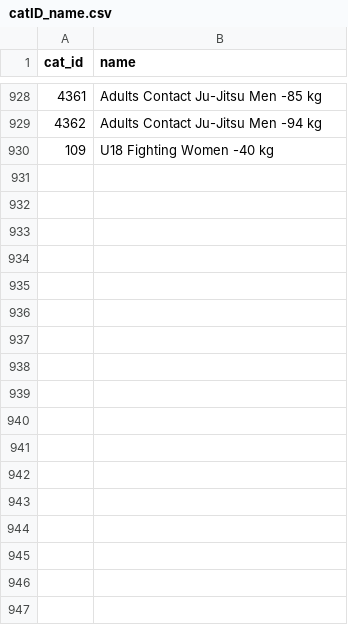
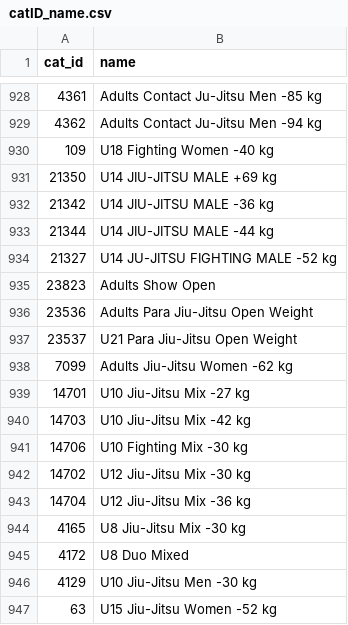
Before and after one commit to ClaudiaBehnke86/JJIFsupportFiles, a CSV file: catID_name.csv, drawn as a sheet; only a part is shown, gaps mark what is left out.

Commit message:
Update catID_name.csv

```diff
--- a/catID_name.csv
+++ b/catID_name.csv
@@ -930 +930,18 @@ cat_id;name
 109;U18 Fighting Women -40 kg
+21350;U14 JIU-JITSU MALE +69 kg
+21342;U14 JIU-JITSU MALE -36 kg
+21344;U14 JIU-JITSU MALE -44 kg
+21327;U14 JU-JITSU FIGHTING MALE -52 kg
+23823;Adults Show Open
+23536;Adults Para Jiu-Jitsu Open Weight
+23537;U21 Para Jiu-Jitsu Open Weight
+7099;Adults Jiu-Jitsu Women -62 kg
+14701;U10 Jiu-Jitsu Mix -27 kg
+14703;U10 Jiu-Jitsu Mix -42 kg
+14706;U10 Fighting Mix -30 kg
+14702;U12 Jiu-Jitsu Mix -30 kg
+14704;U12 Jiu-Jitsu Mix -36 kg
+4165;U8 Jiu-Jitsu Mix -30 kg
+4172;U8 Duo Mixed
+4129;U10 Jiu-Jitsu Men -30 kg
+63;U15 Jiu-Jitsu Women -52 kg
```
